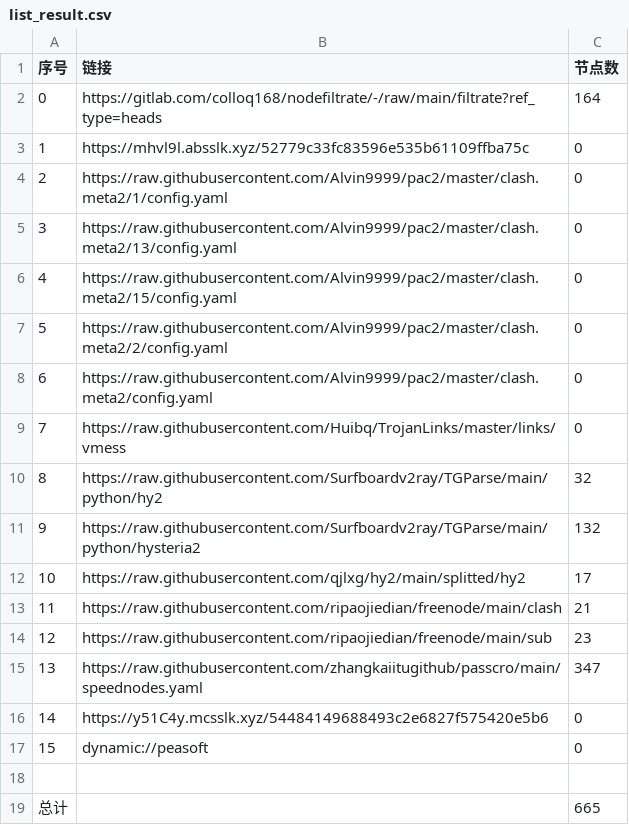
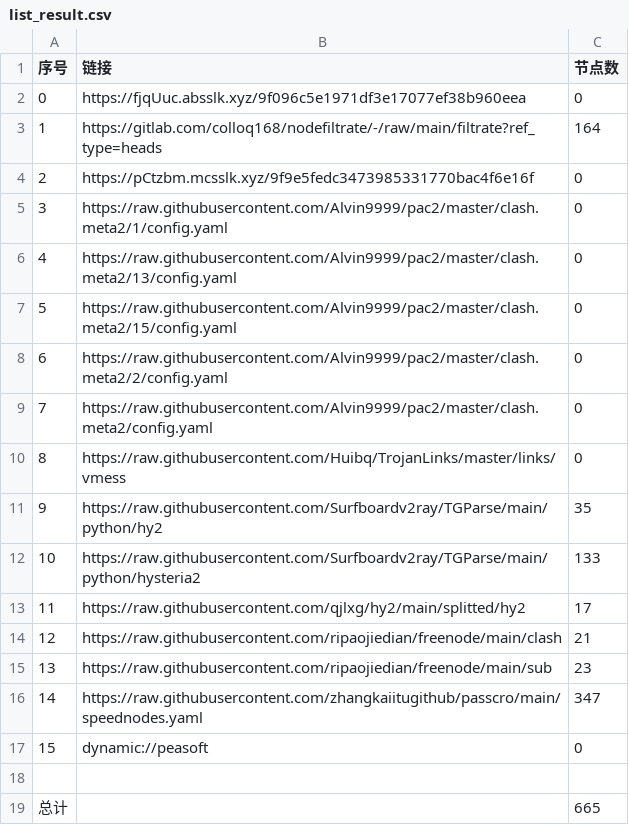
Before and after one commit to yg8080/AutoMergePublicNodes, a CSV file: list_result.csv, drawn as a sheet; removed rows and columns are numbered as before the commit, all else as after; the diff names each change by its address in the sheet, - before the commit and + after, or states it on an @@ line.

```diff
--- a/list_result.csv
+++ b/list_result.csv
+row 2: 0 | https://fjqUuc.absslk.xyz/9f096c5e1971df3e17077ef38b960eea | 0
@@ column A (序号) renumbered between rows 3 and 16 @@
-B4 (链接): https://mhvl9l.absslk.xyz/52779c33fc83596e535b61109ffba75c
+B4 (链接): https://pCtzbm.mcsslk.xyz/9f9e5fedc3473985331770bac4f6e16f
-C11 (节点数): 32
+C11 (节点数): 35
-C12 (节点数): 132
+C12 (节点数): 133
-row 16: 14 | https://y51C4y.mcsslk.xyz/54484149688493c2e6827f575420e5b6 | 0
```
Also changed, not shown: 29 other files.
